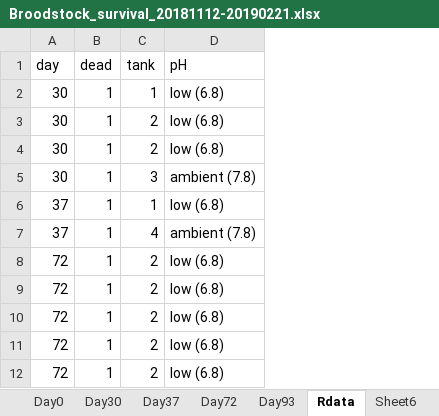
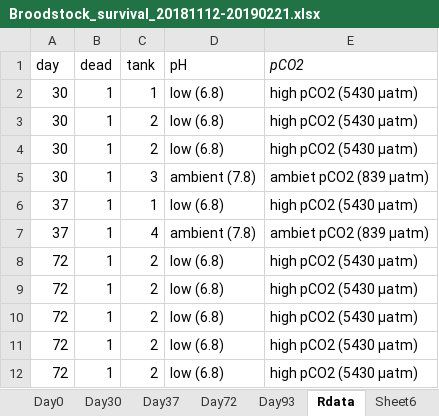
Before and after one commit to shellywanamaker/paper-GeoduckReproDev_pH, an Excel workbook: data/survival/Broodstock_survival_20181112-20190221.xlsx, sheet Rdata, drawn as a sheet; only a part is shown; values as stored, in another font and other column widths than the file's, no borders; the diff names each change by its address in the sheet, - before the commit and + after, or states it on an @@ line.

```diff
--- a/data/survival/Broodstock_survival_20181112-20190221.xlsx (sheet Rdata)
+++ b/data/survival/Broodstock_survival_20181112-20190221.xlsx (sheet Rdata)
+column E (pCO2), rows 2-12: high pCO2 (5430 μatm) | high pCO2 (5430 μatm) | high pCO2 (5430 μatm) | ambiet pCO2 (839 μatm) | high pCO2 (5430 μatm) | ambiet pCO2 (839 μatm) | high pCO2 (5430 μatm) | high pCO2 (5430 μatm) | high pCO2 (5430 μatm) | high pCO2 (5430 μatm) | high pCO2 (5430 μatm)
```
Also changed, not shown: charts or pictures, 2 other files.
